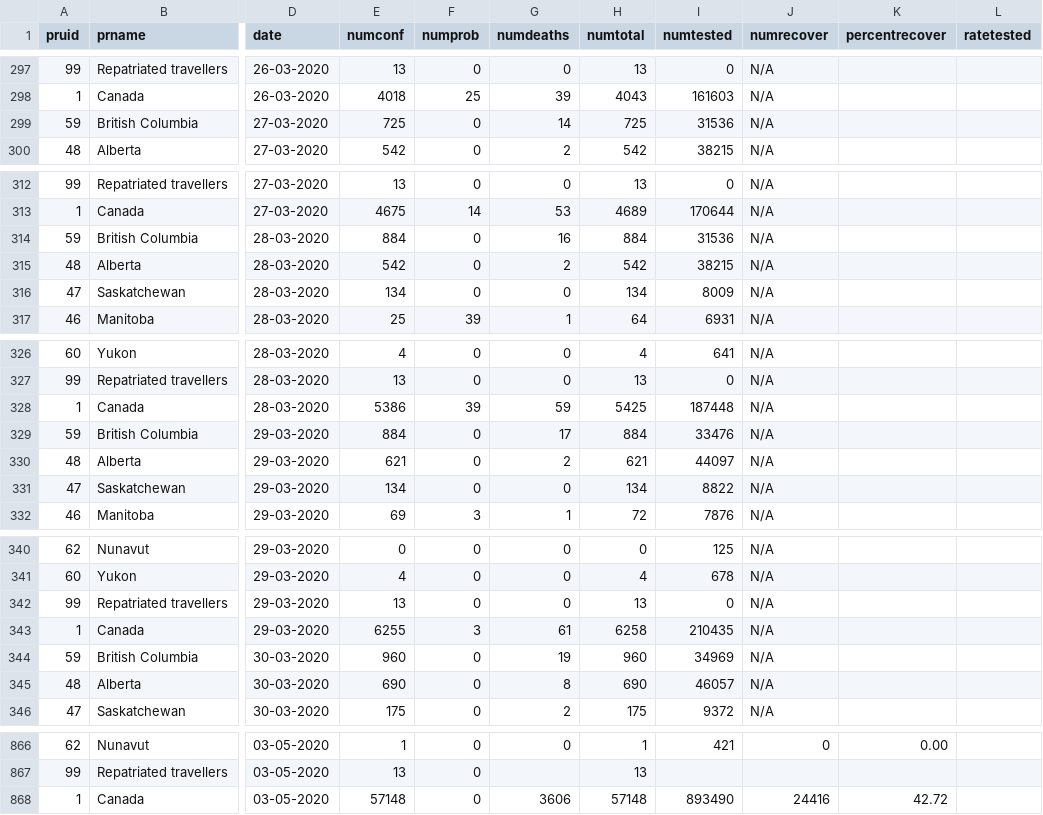
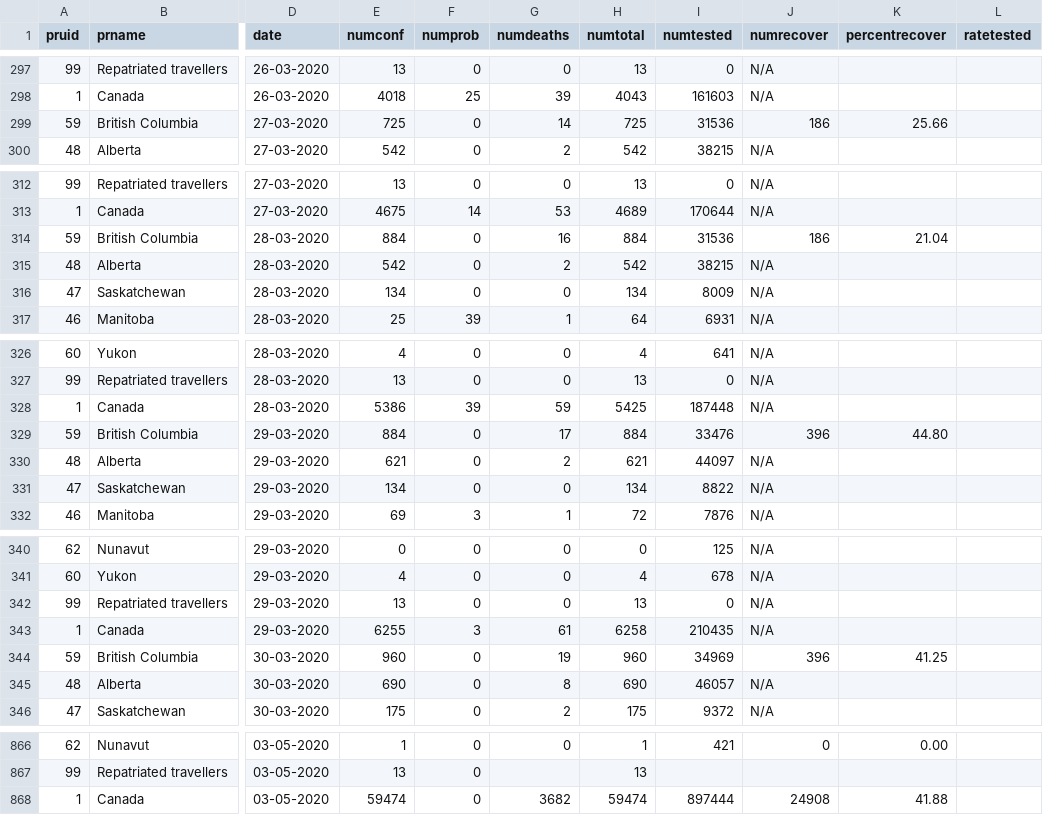
Before and after one commit to dlanger/coronavirus-hc-infobase-archive-OLD, a CSV file: CA__covid19__latest.csv, drawn as a sheet; only a part is shown, gaps mark what is left out; the diff covers the shown part only; the diff names each change by its address in the sheet, - before the commit and + after, or states it on an @@ line.

```diff
--- a/CA__covid19__latest.csv
+++ b/CA__covid19__latest.csv
-J299 (numrecover): N/A
+J299 (numrecover): 186
-K299 (percentrecover): (empty)
+K299 (percentrecover): 25.66
-J314 (numrecover): N/A
+J314 (numrecover): 186
-K314 (percentrecover): (empty)
+K314 (percentrecover): 21.04
-J329 (numrecover): N/A
+J329 (numrecover): 396
-K329 (percentrecover): (empty)
+K329 (percentrecover): 44.80
-J344 (numrecover): N/A
+J344 (numrecover): 396
-K344 (percentrecover): (empty)
+K344 (percentrecover): 41.25
-E868 (numconf): 57148
+E868 (numconf): 59474
-G868 (numdeaths): 3606
+G868 (numdeaths): 3682
-H868 (numtotal): 57148
+H868 (numtotal): 59474
-I868 (numtested): 893490
+I868 (numtested): 897444
-J868 (numrecover): 24416
+J868 (numrecover): 24908
-K868 (percentrecover): 42.72
+K868 (percentrecover): 41.88
```
Also changed, not shown: 65 edited cells elsewhere in this file, 1 other file.
